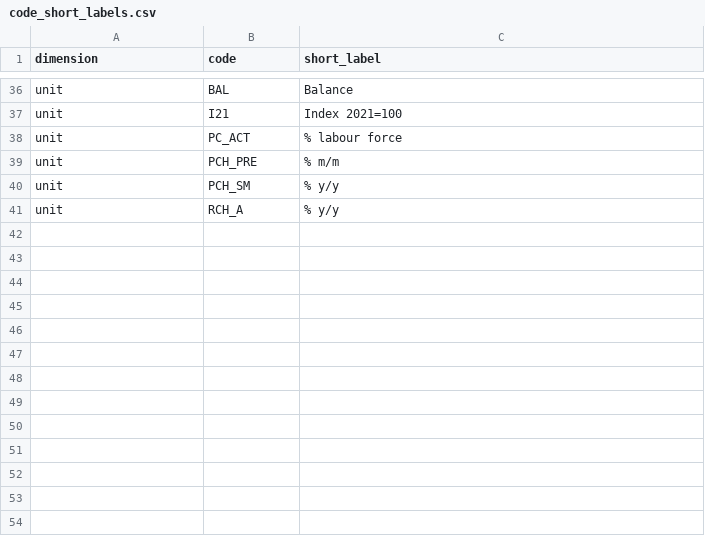
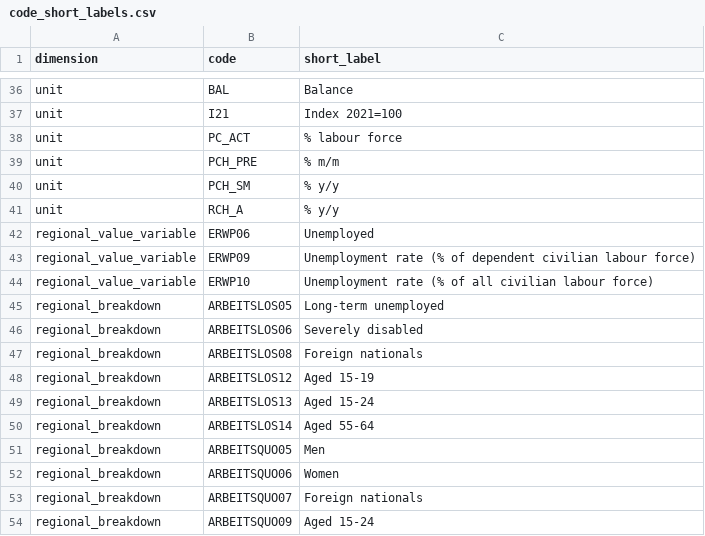
Before and after one commit to suhasnu/eu-economy-analytics, a CSV file: dbt/seeds/code_short_labels.csv, drawn as a sheet; only a part is shown, gaps mark what is left out; the diff names each change by its address in the sheet, - before the commit and + after, or states it on an @@ line.

Commit message:
Add regional dbt marts with published levels and validity years

```diff
--- a/dbt/seeds/code_short_labels.csv
+++ b/dbt/seeds/code_short_labels.csv
+row 42: regional_value_variable | ERWP06 | Unemployed
+row 43: regional_value_variable | ERWP09 | Unemployment rate (% of dependent civilian labour force)
+row 44: regional_value_variable | ERWP10 | Unemployment rate (% of all civilian labour force)
+row 45: regional_breakdown | ARBEITSLOS05 | Long-term unemployed
+row 46: regional_breakdown | ARBEITSLOS06 | Severely disabled
+row 47: regional_breakdown | ARBEITSLOS08 | Foreign nationals
+row 48: regional_breakdown | ARBEITSLOS12 | Aged 15-19
+row 49: regional_breakdown | ARBEITSLOS13 | Aged 15-24
+row 50: regional_breakdown | ARBEITSLOS14 | Aged 55-64
+row 51: regional_breakdown | ARBEITSQUO05 | Men
+row 52: regional_breakdown | ARBEITSQUO06 | Women
+row 53: regional_breakdown | ARBEITSQUO07 | Foreign nationals
+row 54: regional_breakdown | ARBEITSQUO09 | Aged 15-24
```
Also changed, not shown: dbt/seeds/unit_aggregation_rules.csv, 21 other files.
